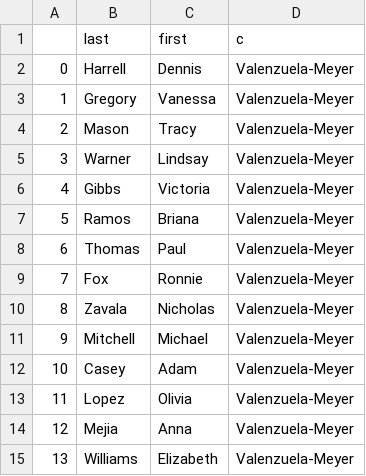
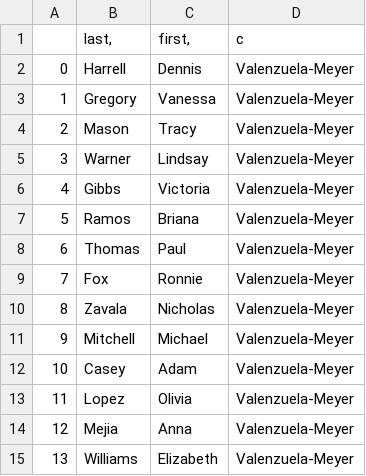
Before and after one commit to stream-project/WP1R, a CSV file: Experiment/result/query3.csv, drawn as a sheet.

Commit message:
Updated

```diff
--- a/Experiment/result/query3.csv
+++ b/Experiment/result/query3.csv
@@ -1,2 +1,2 @@
-	last	first	c
+	last,	first,	c
 0	Harrell	Dennis	Valenzuela-Meyer
```
